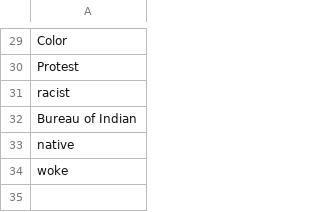
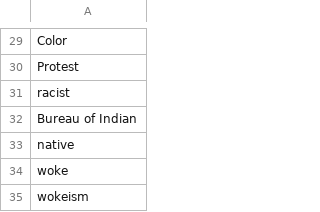
Before and after one commit to judgelord/2025, a CSV file: data/racialized_terms.csv, drawn as a sheet; only a part is shown, gaps mark what is left out.

```diff
--- a/data/racialized_terms.csv
+++ b/data/racialized_terms.csv
@@ -34 +34,2 @@ native
 woke
+wokeism
```
Also changed, not shown: data/agencies_by_section.csv, data/racialized_term_counts.csv, 7 other files.
